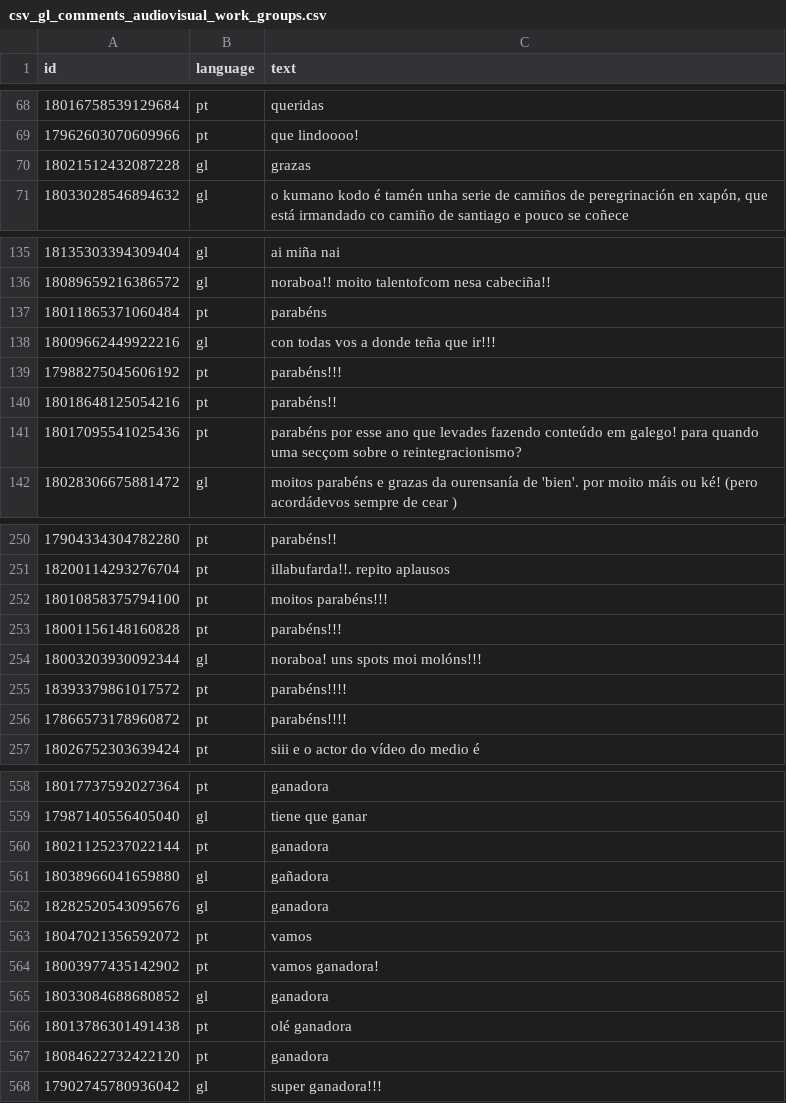
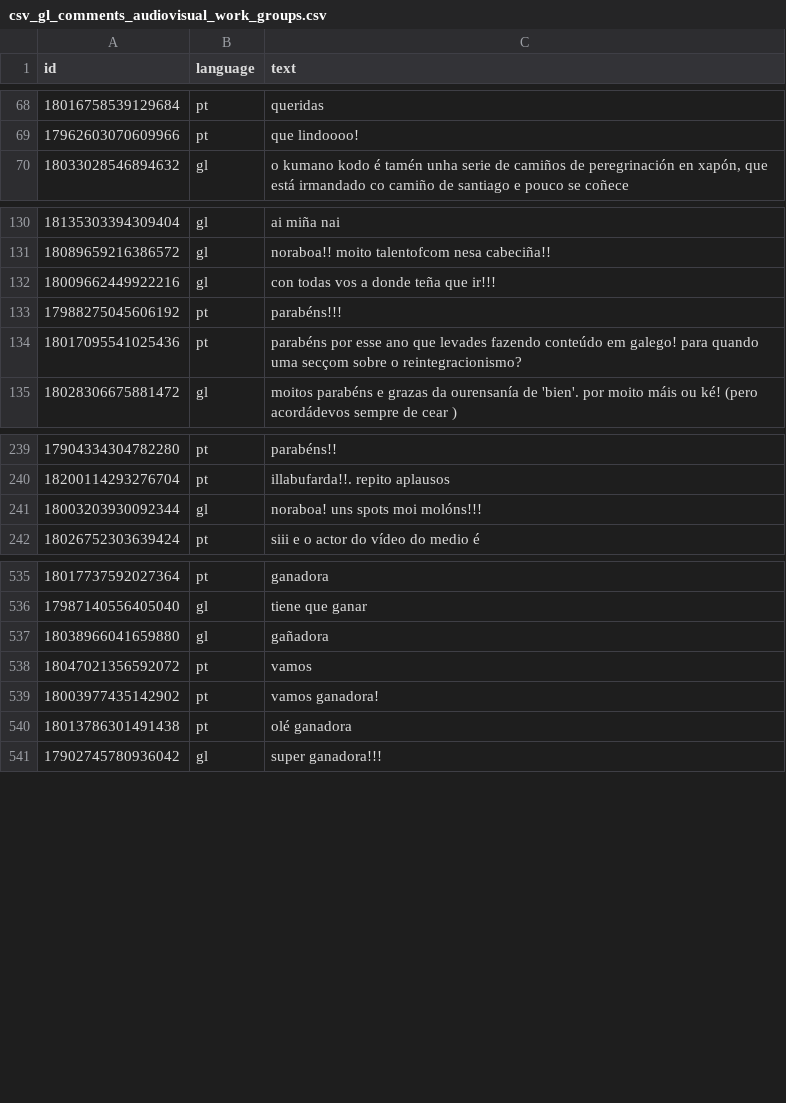
Before and after one commit to Beatriz-MM/paritygl, a CSV file: corpus/csv_datasets/csv_gl_comments_audiovisual_work_groups.csv, drawn as a sheet; only a part is shown, gaps mark what is left out; the diff covers the shown part only.

```diff
--- a/corpus/csv_datasets/csv_gl_comments_audiovisual_work_groups.csv
+++ b/corpus/csv_datasets/csv_gl_comments_audiovisual_work_groups.csv
@@ -69,3 +69,2 @@
 17962603070609966,pt,que lindoooo!
-18021512432087228,gl,grazas
 18033028546894632,gl,"o kumano kodo é tamén unha serie de camiños de peregrinación en xapón, que está irmandado co camiño de santiago e pouco se coñece "
@@ -136,6 +131,4 @@
 18089659216386572,gl,noraboa!!  moito talentofcom nesa cabeciña!!
-18011865371060484,pt,parabéns
 18009662449922216,gl,con todas vos a donde teña que ir!!!
 17988275045606192,pt,parabéns!!!
-18018648125054216,pt,parabéns!!
 18017095541025436,pt,parabéns por esse ano que levades fazendo conteúdo em galego! para quando uma secçom sobre o reintegracionismo?
@@ -251,7 +240,3 @@
 18200114293276704,pt,illabufarda!!. repito aplausos
-18010858375794100,pt,moitos parabéns!!!
-18001156148160828,pt,parabéns!!!
 18003203930092344,gl, noraboa! uns spots moi molóns!!!
-18393379861017572,pt,parabéns!!!!
-17866573178960872,pt,parabéns!!!!
 18026752303639424,pt,siii e o actor do vídeo do medio é
@@ -559,10 +536,6 @@
 17987140556405040,gl,tiene que ganar
-18021125237022144,pt,ganadora
 18038966041659880,gl,gañadora
-18282520543095676,gl,ganadora
 18047021356592072,pt,vamos
 18003977435142902,pt,vamos ganadora!
-18033084688680852,gl,ganadora
 18013786301491438,pt,olé ganadora
-18084622732422120,pt,ganadora
 17902745780936042,gl,super ganadora!!!
```
Also changed, not shown: 25 removed rows elsewhere in this file, corpus/csv_datasets/csv_gl_comments_music_groups.csv, 1 other file.
